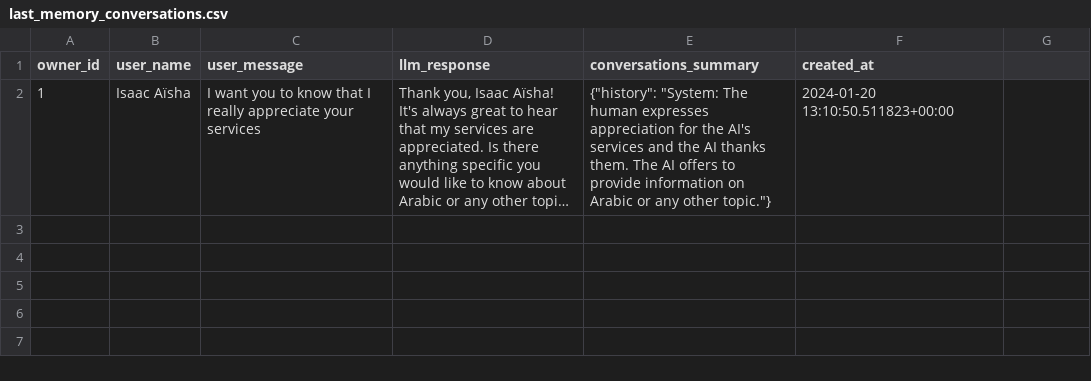
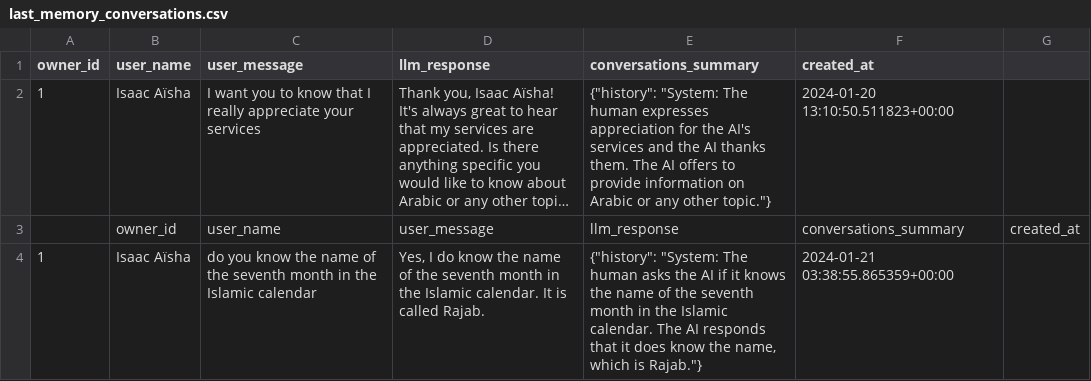
Before and after one commit to isaacaisha/dbt-openai, a CSV file: last_memory_conversations.csv, drawn as a sheet; long unchanged cells end in …; the diff names each change by its address in the sheet, - before the commit and + after, or states it on an @@ line.

```diff
--- a/last_memory_conversations.csv
+++ b/last_memory_conversations.csv
+row 3:  | owner_id | user_name | user_message | llm_response | conversations_summary | created_at
+row 4: 1 | Isaac Aïsha | do you know the name of the seventh month in the Islamic calendar | Yes, I do know the name of the seventh month in the Islamic calendar. It is called Rajab. | {"history": "System: The human asks the AI if it knows the name of the seventh month in the Islamic calendar. The AI responds that it does know the name, which is Rajab."} | 2024-01-21 03:38:55.865359+00:00
```
Also changed, not shown: memory_conversations.csv, 21 other files.
